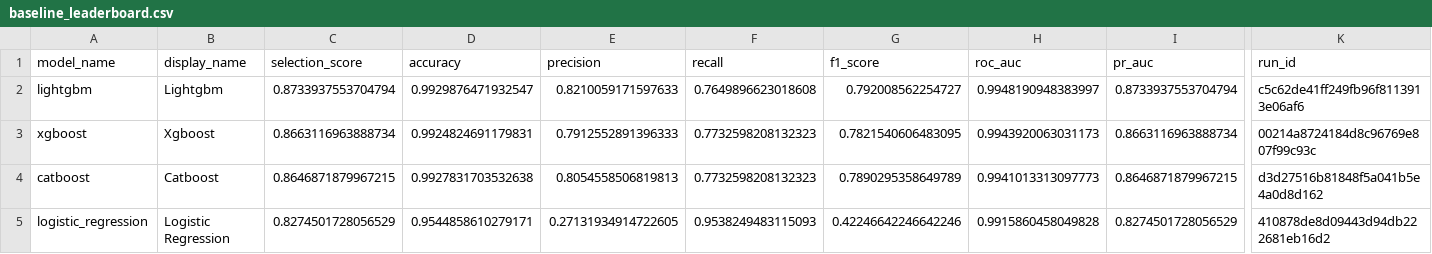
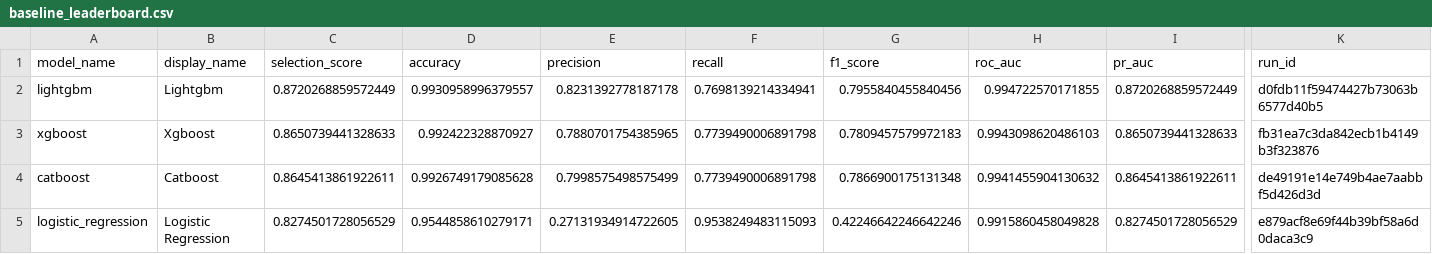
Before and after one commit to DDuckG/FraudShield, a CSV file: reports/training/baseline_leaderboard.csv, drawn as a sheet; only a part is shown, gaps mark what is left out; the diff names each change by its address in the sheet, - before the commit and + after, or states it on an @@ line.

```diff
--- a/reports/training/baseline_leaderboard.csv
+++ b/reports/training/baseline_leaderboard.csv
-C2 (selection_score): 0.8733937553704794
+C2 (selection_score): 0.8720268859572449
-D2 (accuracy): 0.9929876471932547
+D2 (accuracy): 0.9930958996379557
-E2 (precision): 0.8210059171597633
+E2 (precision): 0.8231392778187178
-F2 (recall): 0.7649896623018608
+F2 (recall): 0.7698139214334941
-G2 (f1_score): 0.792008562254727
+G2 (f1_score): 0.7955840455840456
-H2 (roc_auc): 0.9948190948383997
+H2 (roc_auc): 0.994722570171855
-I2 (pr_auc): 0.8733937553704794
+I2 (pr_auc): 0.8720268859572449
-K2 (run_id): c5c62de41ff249fb96f8113913e06af6
+K2 (run_id): d0fdb11f59474427b73063b6577d40b5
-C3 (selection_score): 0.8663116963888734
+C3 (selection_score): 0.8650739441328633
-D3 (accuracy): 0.9924824691179831
+D3 (accuracy): 0.992422328870927
-E3 (precision): 0.7912552891396333
+E3 (precision): 0.7880701754385965
-F3:F4 (recall): 0.7732598208132323
+F3:F4 (recall): 0.7739490006891798
-G3 (f1_score): 0.7821540606483095
+G3 (f1_score): 0.7809457579972183
-H3 (roc_auc): 0.9943920063031173
+H3 (roc_auc): 0.9943098620486103
-I3 (pr_auc): 0.8663116963888734
+I3 (pr_auc): 0.8650739441328633
-K3 (run_id): 00214a8724184d8c96769e807f99c93c
+K3 (run_id): fb31ea7c3da842ecb1b4149b3f323876
-C4 (selection_score): 0.8646871879967215
+C4 (selection_score): 0.8645413861922611
-D4 (accuracy): 0.9927831703532638
+D4 (accuracy): 0.9926749179085628
-E4 (precision): 0.8054558506819813
+E4 (precision): 0.7998575498575499
-G4 (f1_score): 0.7890295358649789
+G4 (f1_score): 0.7866900175131348
-H4 (roc_auc): 0.9941013313097773
+H4 (roc_auc): 0.9941455904130632
-I4 (pr_auc): 0.8646871879967215
+I4 (pr_auc): 0.8645413861922611
-K4 (run_id): d3d27516b81848f5a041b5e4a0d8d162
+K4 (run_id): de49191e14e749b4ae7aabbf5d426d3d
-K5 (run_id): 410878de8d09443d94db222681eb16d2
+K5 (run_id): e879acf8e69f44b39bf58a6d0daca3c9
```
Also changed, not shown: 8 other files.
